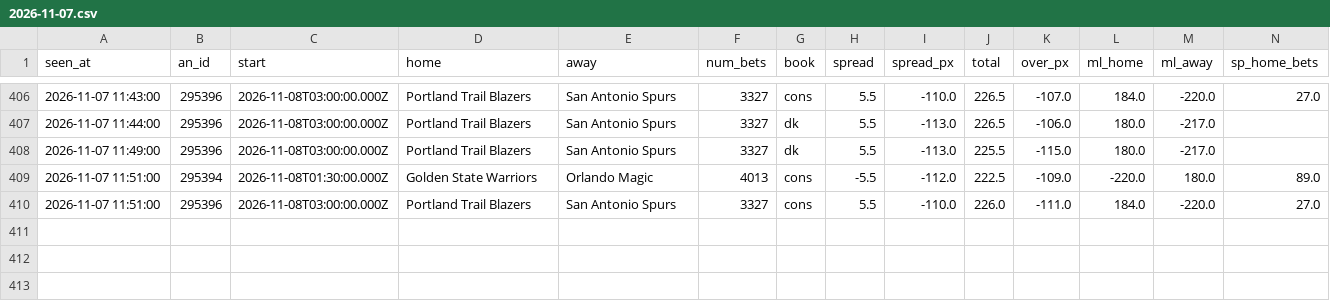
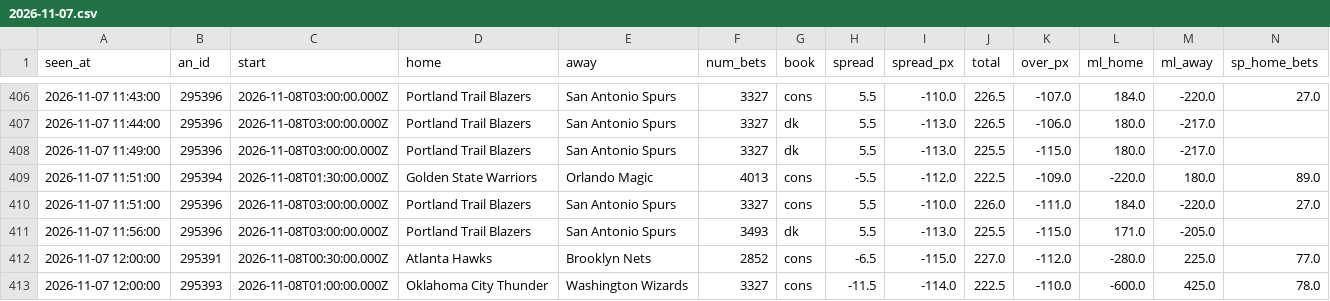
Before and after one commit to JeffreyD24/nba-mixed-model, a CSV file: sharp/live/nba/2026-11-07.csv, drawn as a sheet; only a part is shown, gaps mark what is left out; rows hold the shown columns only; the diff names each change by its address in the sheet, - before the commit and + after, or states it on an @@ line.

```diff
--- a/sharp/live/nba/2026-11-07.csv
+++ b/sharp/live/nba/2026-11-07.csv
+row 411: 2026-11-07 11:56:00 | 295396 | 2026-11-08T03:00:00.000Z | Portland Trail Blazers | San Antonio Spurs | 3493 | dk | 5.5 | -113.0 | 225.5 | -115.0 | 171.0 | -205.0
+row 412: 2026-11-07 12:00:00 | 295391 | 2026-11-08T00:30:00.000Z | Atlanta Hawks | Brooklyn Nets | 2852 | cons | -6.5 | -115.0 | 227.0 | -112.0 | -280.0 | 225.0 | 77.0
+row 413: 2026-11-07 12:00:00 | 295393 | 2026-11-08T01:00:00.000Z | Oklahoma City Thunder | Washington Wizards | 3327 | cons | -11.5 | -114.0 | 222.5 | -110.0 | -600.0 | 425.0 | 78.0
```
Also changed, not shown: sharp/live/ncaab/2026-11-07.csv, sharp/live/ncaab/signals_2026-11-07.csv, 5 other files.
